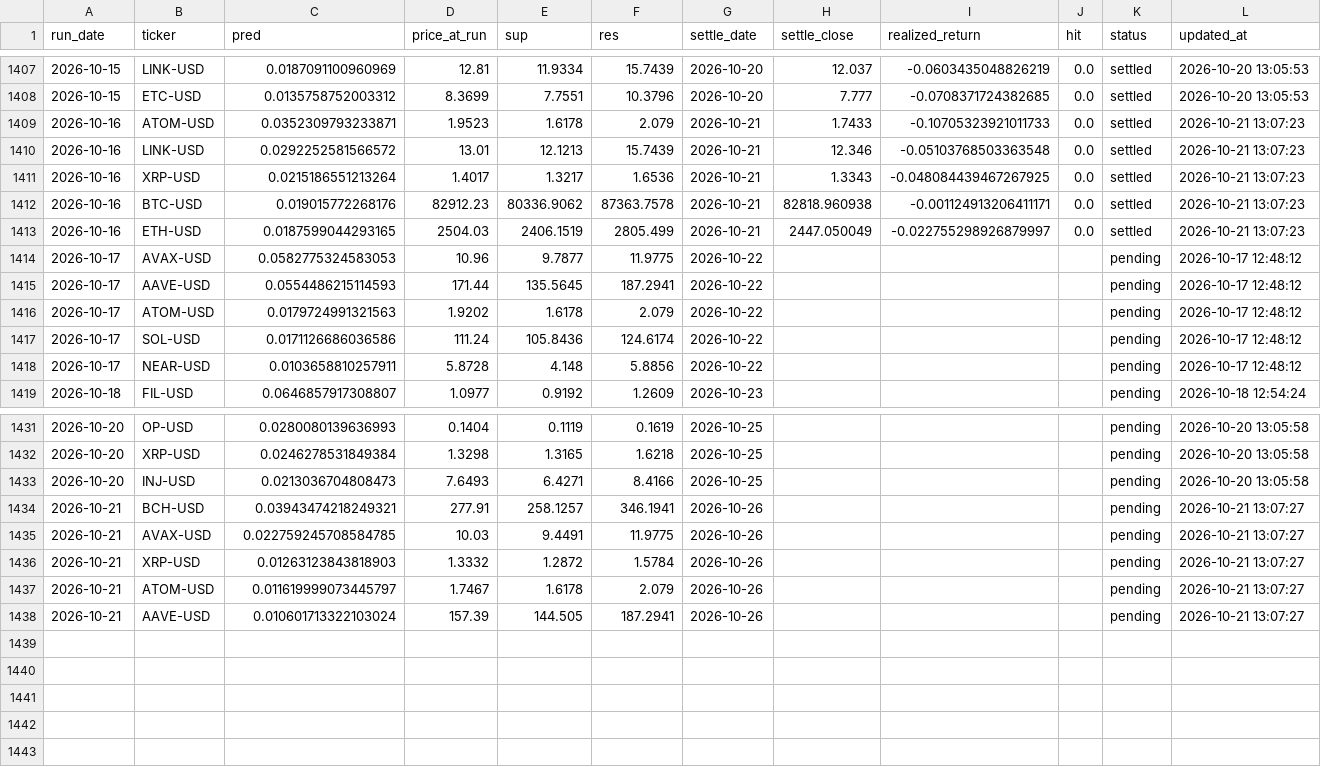
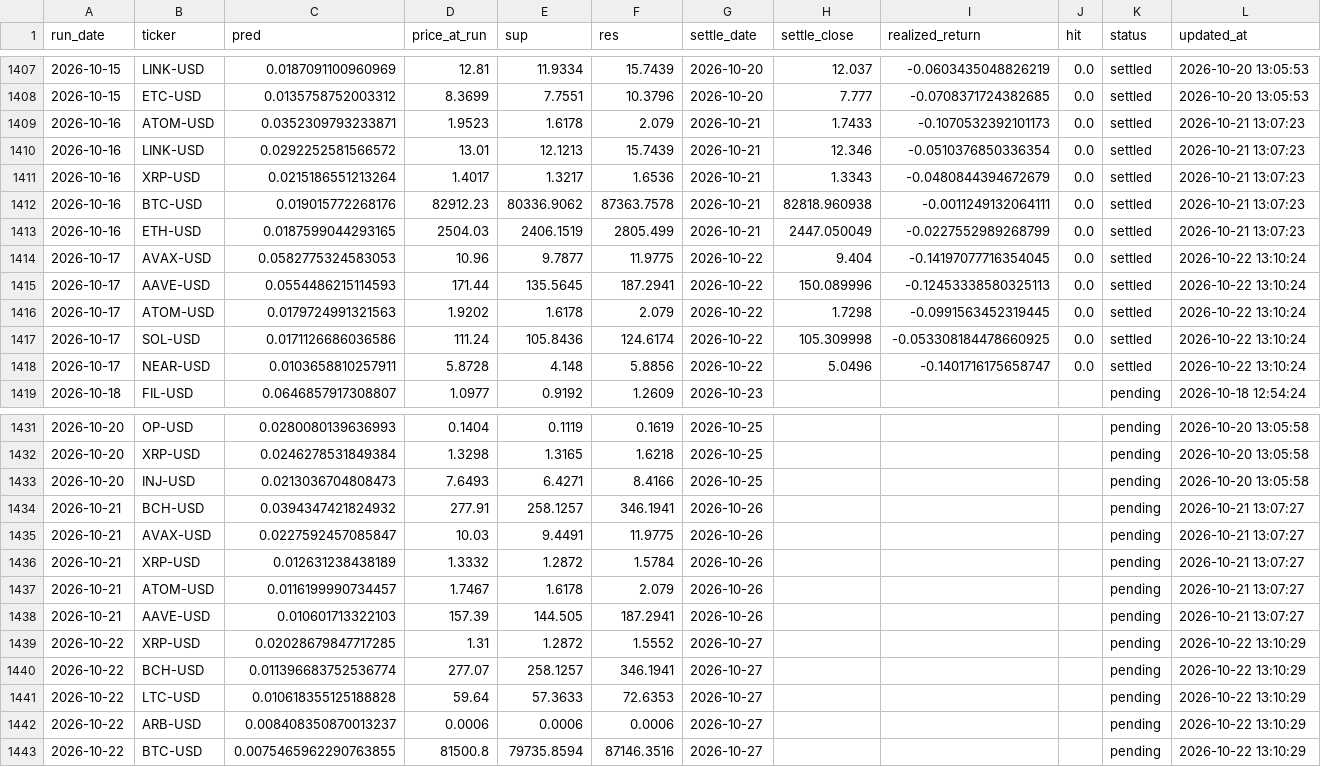
Before and after one commit to chehao0221/crypto-ai-forecast, a CSV file: crypto_history.csv, drawn as a sheet; only a part is shown, gaps mark what is left out.

```diff
--- a/crypto_history.csv
+++ b/crypto_history.csv
@@ -1408,12 +1408,12 @@ run_date,ticker,pred,price_at_run,sup,res,settle_date,settle_close,realized_retu
 2026-10-15,ETC-USD,0.0135758752003312,8.3699,7.7551,10.3796,2026-10-20,7.777,-0.0708371724382685,0.0,settled,2026-10-20 13:05:53
-2026-10-16,ATOM-USD,0.0352309793233871,1.9523,1.6178,2.079,2026-10-21,1.7433,-0.10705323921011733,0.0,settled,2026-10-21 13:07:23
-2026-10-16,LINK-USD,0.0292252581566572,13.01,12.1213,15.7439,2026-10-21,12.346,-0.05103768503363548,0.0,settled,2026-10-21 13:07:23
-2026-10-16,XRP-USD,0.0215186551213264,1.4017,1.3217,1.6536,2026-10-21,1.3343,-0.048084439467267925,0.0,settled,2026-10-21 13:07:23
-2026-10-16,BTC-USD,0.019015772268176,82912.23,80336.9062,87363.7578,2026-10-21,82818.960938,-0.001124913206411171,0.0,settled,2026-10-21 13:07:23
-2026-10-16,ETH-USD,0.0187599044293165,2504.03,2406.1519,2805.499,2026-10-21,2447.050049,-0.022755298926879997,0.0,settled,2026-10-21 13:07:23
-2026-10-17,AVAX-USD,0.0582775324583053,10.96,9.7877,11.9775,2026-10-22,,,,pending,2026-10-17 12:48:12
-2026-10-17,AAVE-USD,0.0554486215114593,171.44,135.5645,187.2941,2026-10-22,,,,pending,2026-10-17 12:48:12
-2026-10-17,ATOM-USD,0.0179724991321563,1.9202,1.6178,2.079,2026-10-22,,,,pending,2026-10-17 12:48:12
-2026-10-17,SOL-USD,0.0171126686036586,111.24,105.8436,124.6174,2026-10-22,,,,pending,2026-10-17 12:48:12
-2026-10-17,NEAR-USD,0.0103658810257911,5.8728,4.148,5.8856,2026-10-22,,,,pending,2026-10-17 12:48:12
+2026-10-16,ATOM-USD,0.0352309793233871,1.9523,1.6178,2.079,2026-10-21,1.7433,-0.1070532392101173,0.0,settled,2026-10-21 13:07:23
+2026-10-16,LINK-USD,0.0292252581566572,13.01,12.1213,15.7439,2026-10-21,12.346,-0.0510376850336354,0.0,settled,2026-10-21 13:07:23
+2026-10-16,XRP-USD,0.0215186551213264,1.4017,1.3217,1.6536,2026-10-21,1.3343,-0.0480844394672679,0.0,settled,2026-10-21 13:07:23
+2026-10-16,BTC-USD,0.019015772268176,82912.23,80336.9062,87363.7578,2026-10-21,82818.960938,-0.0011249132064111,0.0,settled,2026-10-21 13:07:23
+2026-10-16,ETH-USD,0.0187599044293165,2504.03,2406.1519,2805.499,2026-10-21,2447.050049,-0.0227552989268799,0.0,settled,2026-10-21 13:07:23
+2026-10-17,AVAX-USD,0.0582775324583053,10.96,9.7877,11.9775,2026-10-22,9.404,-0.14197077716354045,0.0,settled,2026-10-22 13:10:24
+2026-10-17,AAVE-USD,0.0554486215114593,171.44,135.5645,187.2941,2026-10-22,150.089996,-0.12453338580325113,0.0,settled,2026-10-22 13:10:24
+2026-10-17,ATOM-USD,0.0179724991321563,1.9202,1.6178,2.079,2026-10-22,1.7298,-0.0991563452319445,0.0,settled,2026-10-22 13:10:24
+2026-10-17,SOL-USD,0.0171126686036586,111.24,105.8436,124.6174,2026-10-22,105.309998,-0.053308184478660925,0.0,settled,2026-10-22 13:10:24
+2026-10-17,NEAR-USD,0.0103658810257911,5.8728,4.148,5.8856,2026-10-22,5.0496,-0.1401716175658747,0.0,settled,2026-10-22 13:10:24
 2026-10-18,FIL-USD,0.0646857917308807,1.0977,0.9192,1.2609,2026-10-23,,,,pending,2026-10-18 12:54:24
@@ -1433,6 +1433,11 @@ run_date,ticker,pred,price_at_run,sup,res,settle_date,settle_close,realized_retu
 2026-10-20,INJ-USD,0.0213036704808473,7.6493,6.4271,8.4166,2026-10-25,,,,pending,2026-10-20 13:05:58
-2026-10-21,BCH-USD,0.03943474218249321,277.91,258.1257,346.1941,2026-10-26,,,,pending,2026-10-21 13:07:27
-2026-10-21,AVAX-USD,0.022759245708584785,10.03,9.4491,11.9775,2026-10-26,,,,pending,2026-10-21 13:07:27
-2026-10-21,XRP-USD,0.01263123843818903,1.3332,1.2872,1.5784,2026-10-26,,,,pending,2026-10-21 13:07:27
-2026-10-21,ATOM-USD,0.011619999073445797,1.7467,1.6178,2.079,2026-10-26,,,,pending,2026-10-21 13:07:27
-2026-10-21,AAVE-USD,0.010601713322103024,157.39,144.505,187.2941,2026-10-26,,,,pending,2026-10-21 13:07:27
+2026-10-21,BCH-USD,0.0394347421824932,277.91,258.1257,346.1941,2026-10-26,,,,pending,2026-10-21 13:07:27
+2026-10-21,AVAX-USD,0.0227592457085847,10.03,9.4491,11.9775,2026-10-26,,,,pending,2026-10-21 13:07:27
+2026-10-21,XRP-USD,0.012631238438189,1.3332,1.2872,1.5784,2026-10-26,,,,pending,2026-10-21 13:07:27
+2026-10-21,ATOM-USD,0.0116199990734457,1.7467,1.6178,2.079,2026-10-26,,,,pending,2026-10-21 13:07:27
+2026-10-21,AAVE-USD,0.010601713322103,157.39,144.505,187.2941,2026-10-26,,,,pending,2026-10-21 13:07:27
+2026-10-22,XRP-USD,0.02028679847717285,1.31,1.2872,1.5552,2026-10-27,,,,pending,2026-10-22 13:10:29
+2026-10-22,BCH-USD,0.011396683752536774,277.07,258.1257,346.1941,2026-10-27,,,,pending,2026-10-22 13:10:29
+2026-10-22,LTC-USD,0.010618355125188828,59.64,57.3633,72.6353,2026-10-27,,,,pending,2026-10-22 13:10:29
+2026-10-22,ARB-USD,0.008408350870013237,0.0006,0.0006,0.0006,2026-10-27,,,,pending,2026-10-22 13:10:29
+2026-10-22,BTC-USD,0.0075465962290763855,81500.8,79735.8594,87146.3516,2026-10-27,,,,pending,2026-10-22 13:10:29
```
